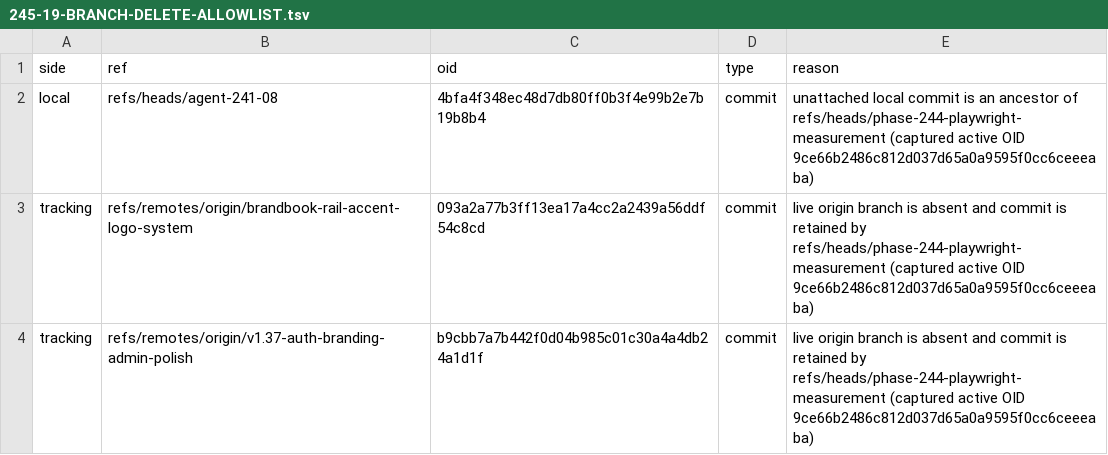
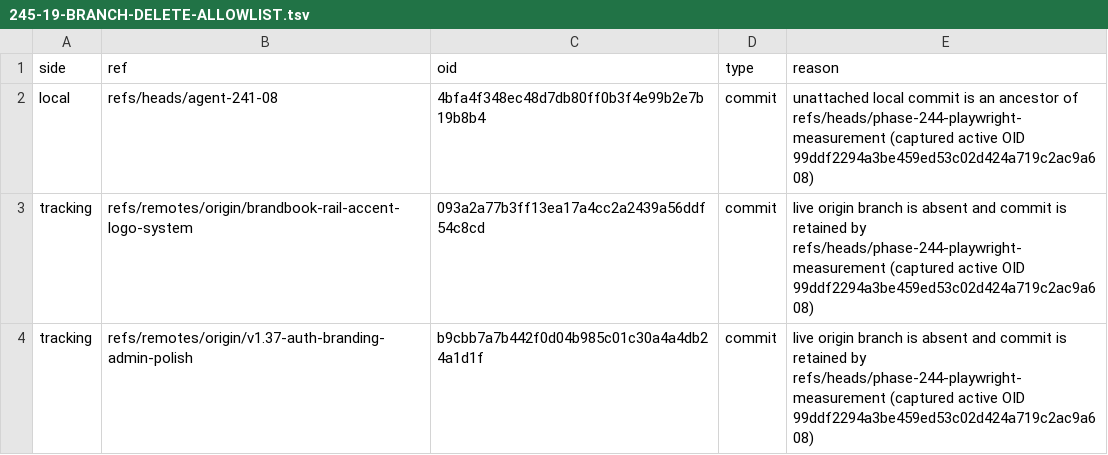
Before and after one commit to szTheory/sigra, a TSV file: .planning/phases/245-branch-prune-local-and-remote/245-19-BRANCH-DELETE-ALLOWLIST.tsv, drawn as a sheet.

```diff
--- a/.planning/phases/245-branch-prune-local-and-remote/245-19-BRANCH-DELETE-ALLOWLIST.tsv
+++ b/.planning/phases/245-branch-prune-local-and-remote/245-19-BRANCH-DELETE-ALLOWLIST.tsv
@@ -1,4 +1,4 @@
 side	ref	oid	type	reason
-local	refs/heads/agent-241-08	4bfa4f348ec48d7db80ff0b3f4e99b2e7b19b8b4	commit	unattached local commit is an ancestor of refs/heads/phase-244-playwright-measurement (captured active OID 9ce66b2486c812d037d65a0a9595f0cc6ceeeaba)
-tracking	refs/remotes/origin/brandbook-rail-accent-logo-system	093a2a77b3ff13ea17a4cc2a2439a56ddf54c8cd	commit	live origin branch is absent and commit is retained by refs/heads/phase-244-playwright-measurement (captured active OID 9ce66b2486c812d037d65a0a9595f0cc6ceeeaba)
-tracking	refs/remotes/origin/v1.37-auth-branding-admin-polish	b9cbb7a7b442f0d04b985c01c30a4a4db24a1d1f	commit	live origin branch is absent and commit is retained by refs/heads/phase-244-playwright-measurement (captured active OID 9ce66b2486c812d037d65a0a9595f0cc6ceeeaba)
+local	refs/heads/agent-241-08	4bfa4f348ec48d7db80ff0b3f4e99b2e7b19b8b4	commit	unattached local commit is an ancestor of refs/heads/phase-244-playwright-measurement (captured active OID 99ddf2294a3be459ed53c02d424a719c2ac9a608)
+tracking	refs/remotes/origin/brandbook-rail-accent-logo-system	093a2a77b3ff13ea17a4cc2a2439a56ddf54c8cd	commit	live origin branch is absent and commit is retained by refs/heads/phase-244-playwright-measurement (captured active OID 99ddf2294a3be459ed53c02d424a719c2ac9a608)
+tracking	refs/remotes/origin/v1.37-auth-branding-admin-polish	b9cbb7a7b442f0d04b985c01c30a4a4db24a1d1f	commit	live origin branch is absent and commit is retained by refs/heads/phase-244-playwright-measurement (captured active OID 99ddf2294a3be459ed53c02d424a719c2ac9a608)
```
Also changed, not shown: 4 other files.
